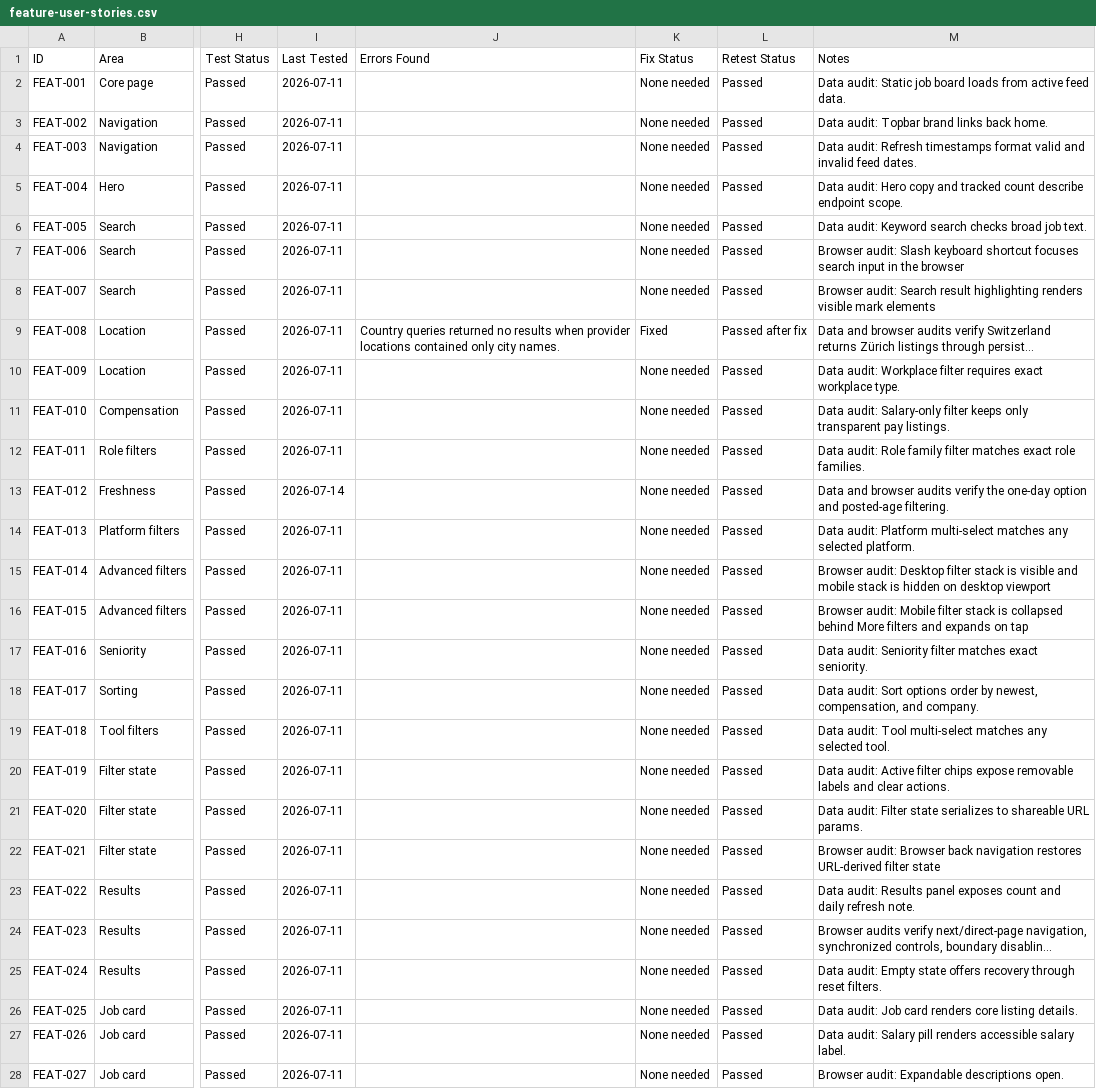
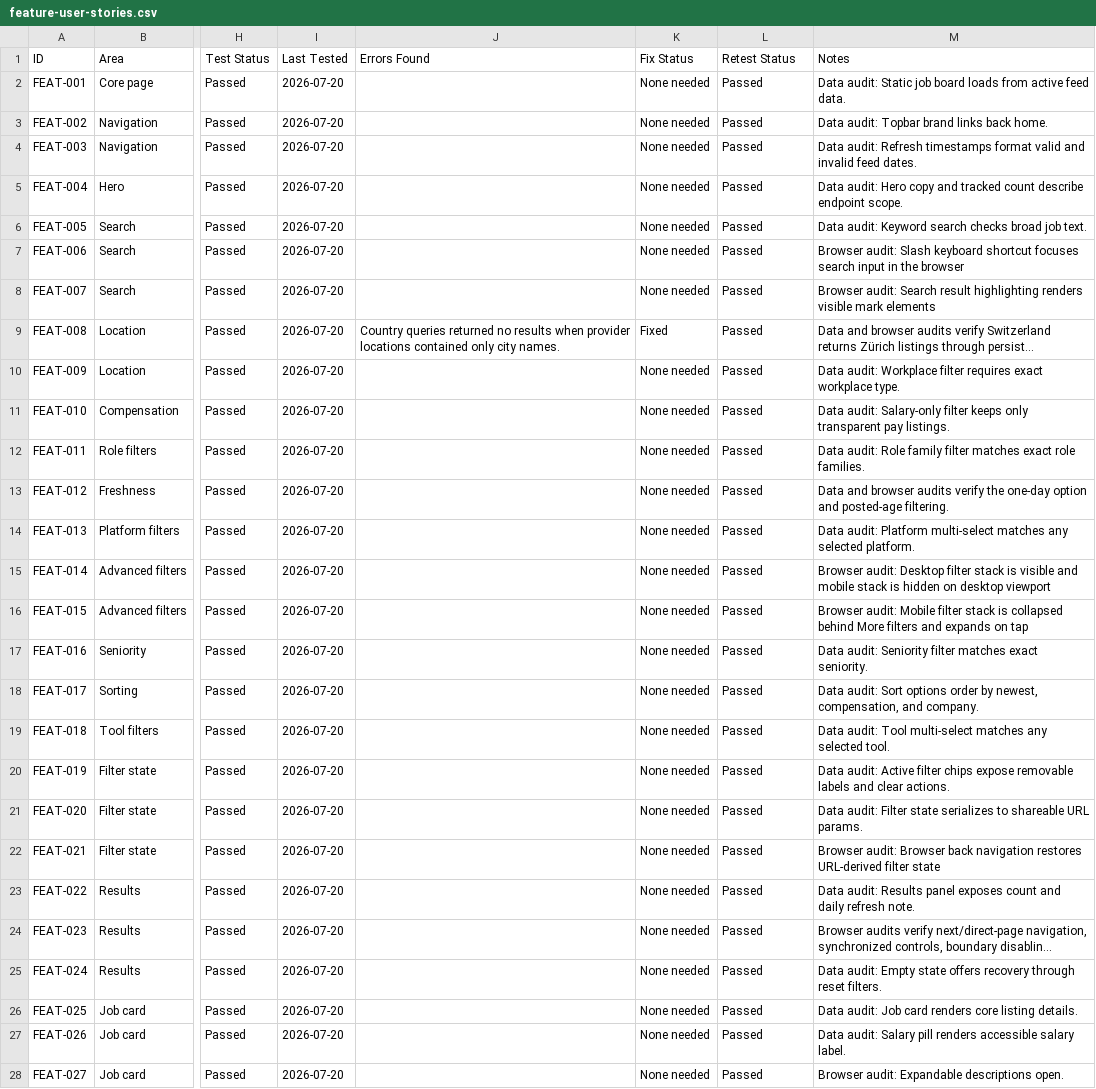
Before and after one commit to jorgeasaurus/EndpointJobs, a CSV file: docs/feature-user-stories.csv, drawn as a sheet; only a part is shown, gaps mark what is left out; long unchanged cells end in …; the diff covers the shown part only; the diff names each change by its address in the sheet, - before the commit and + after, or states it on an @@ line.

```diff
--- a/docs/feature-user-stories.csv
+++ b/docs/feature-user-stories.csv
-I2:I12 (Last Tested): 2026-07-11
+I2:I12 (Last Tested): 2026-07-20
-L9 (Retest Status): Passed after fix
+L9 (Retest Status): Passed
-I13 (Last Tested): 2026-07-14
+I13 (Last Tested): 2026-07-20
-I14:I28 (Last Tested): 2026-07-11
+I14:I28 (Last Tested): 2026-07-20
```
Also changed, not shown: 2 added rows and 63 edited cells elsewhere in this file, 30 other files.
